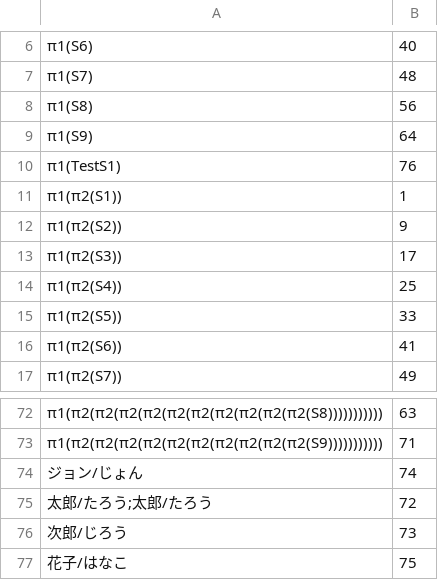
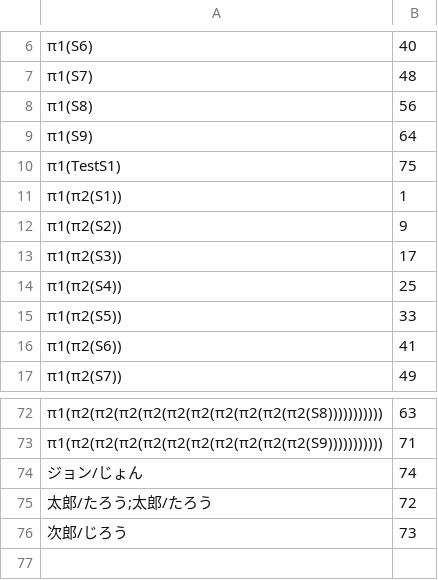
Before and after one commit to imiinz1331/lightblue, a CSV file: src/DTS/NeuralDTS/dataSet/entity_dict.csv, drawn as a sheet; only a part is shown, gaps mark what is left out.

```diff
--- a/src/DTS/NeuralDTS/dataSet/entity_dict.csv
+++ b/src/DTS/NeuralDTS/dataSet/entity_dict.csv
@@ -9,3 +9,3 @@
 π1(S9),64
-π1(TestS1),76
+π1(TestS1),75
 π1(π2(S1)),1
@@ -76,2 +76 @@
 次郎/じろう,73
-花子/はなこ,75
```
Also changed, not shown: 7 other files.
